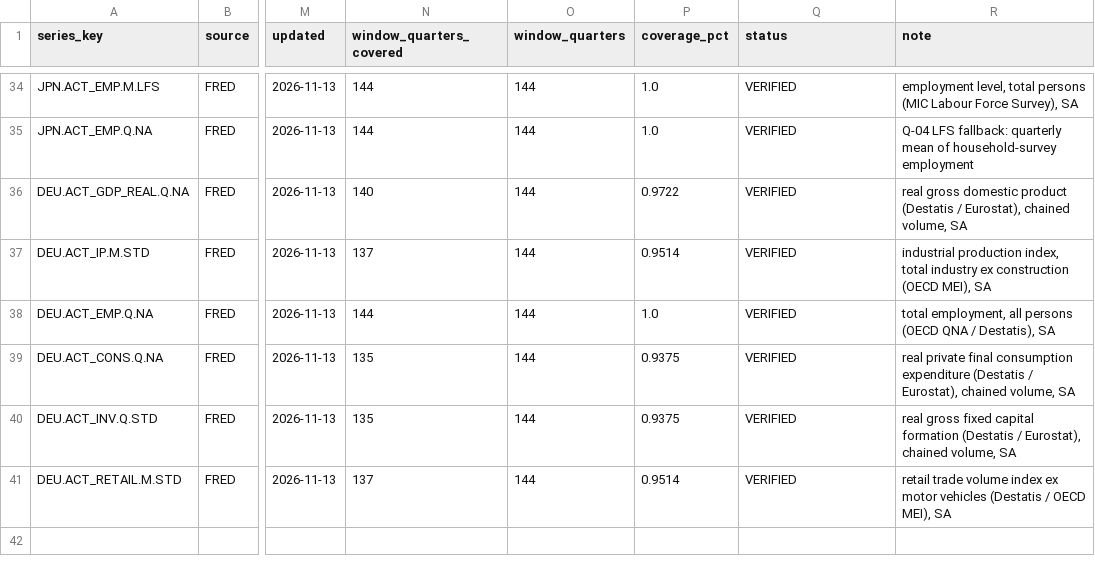
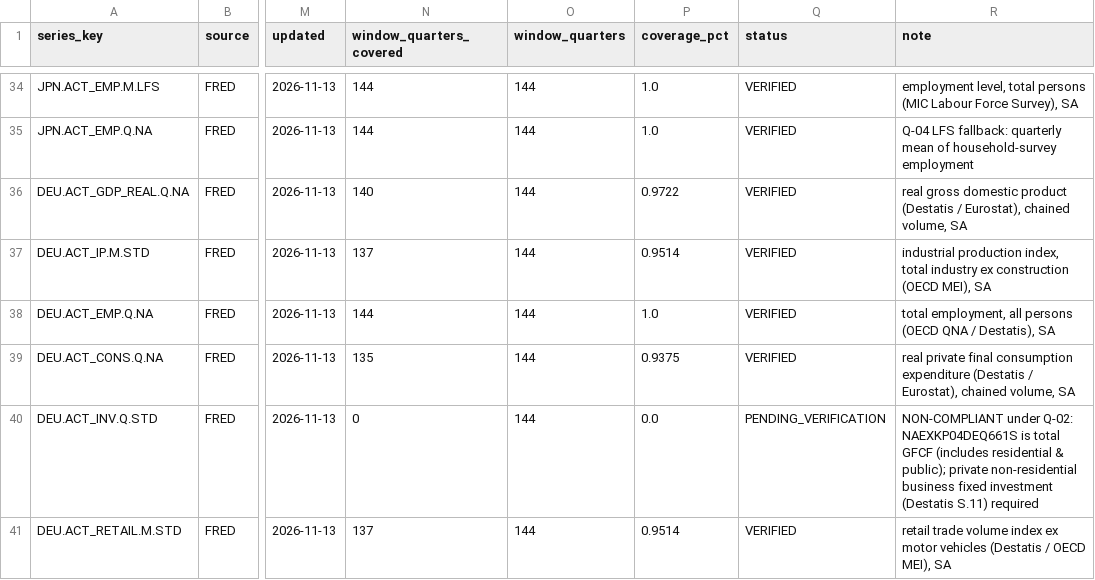
Before and after one commit to sathvikboina/recession-ews, a CSV file: data/manifest.csv, drawn as a sheet; only a part is shown, gaps mark what is left out; the diff names each change by its address in the sheet, - before the commit and + after, or states it on an @@ line.

```diff
--- a/data/manifest.csv
+++ b/data/manifest.csv
-N40 (window_quarters_covered): 135
+N40 (window_quarters_covered): 0
-P40 (coverage_pct): 0.9375
+P40 (coverage_pct): 0.0
-Q40 (status): VERIFIED
+Q40 (status): PENDING_VERIFICATION
-R40 (note): real gross fixed capital formation (Destatis / Eurostat), chained volume, SA
+R40 (note): NON-COMPLIANT under Q-02: NAEXKP04DEQ661S is total GFCF (includes residential & public); private non-residential business fixed investment (Destatis S.11) required
```
Also changed, not shown: data/series_resolution.csv, data/source_map_DEU.csv, 2 other files.
